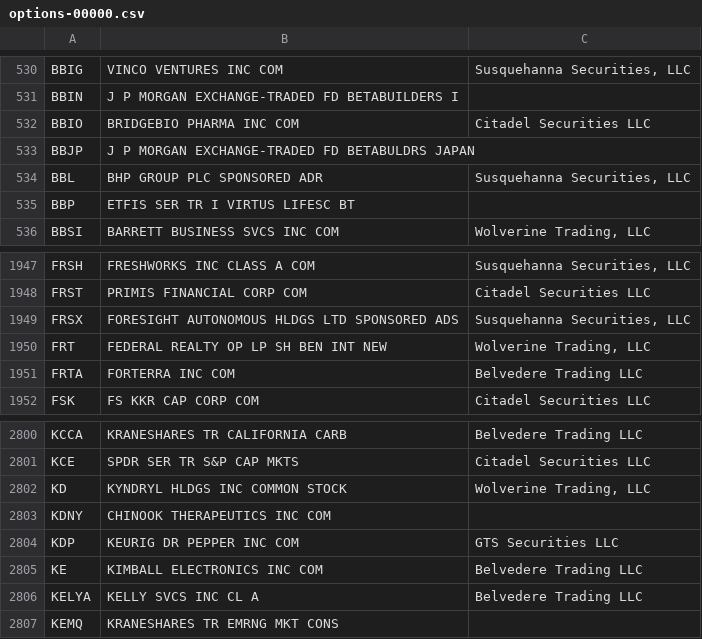
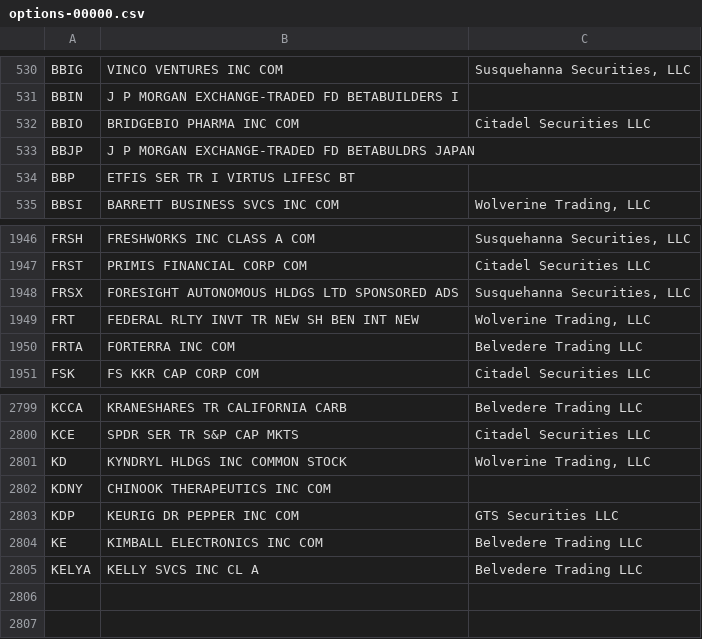
Before and after one commit to haoenhui/usa-optionable-stocks, a CSV file: options-00000.csv, drawn as a sheet; only a part is shown, gaps mark what is left out.

```diff
--- a/options-00000.csv
+++ b/options-00000.csv
@@ -533,3 +533,2 @@ BBIO,BRIDGEBIO PHARMA INC COM,Citadel Securities LLC
 BBJP,J P MORGAN EXCHANGE-TRADED FD BETABULDRS JAPAN,
-BBL,BHP GROUP PLC SPONSORED ADR,"Susquehanna Securities, LLC"
 BBP,ETFIS SER TR I VIRTUS LIFESC BT,
@@ -1949,3 +1948,3 @@ FRST,PRIMIS FINANCIAL CORP COM,Citadel Securities LLC
 FRSX,FORESIGHT AUTONOMOUS HLDGS LTD SPONSORED ADS,"Susquehanna Securities, LLC"
-FRT,FEDERAL REALTY OP LP SH BEN INT NEW,"Wolverine Trading, LLC"
+FRT,FEDERAL RLTY INVT TR NEW SH BEN INT NEW,"Wolverine Trading, LLC"
 FRTA,FORTERRA INC COM,Belvedere Trading LLC
@@ -2806,2 +2805 @@ KE,KIMBALL ELECTRONICS INC COM,Belvedere Trading LLC
 KELYA,KELLY SVCS INC CL A,Belvedere Trading LLC
-KEMQ,KRANESHARES TR EMRNG MKT CONS,
```
Also changed, not shown: options-02000.csv, weekly-options-00000.csv.
